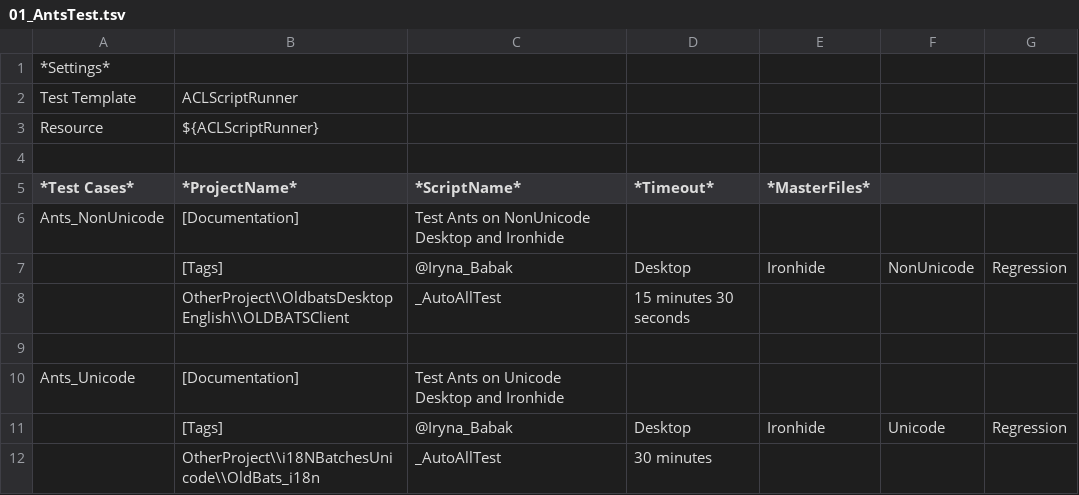
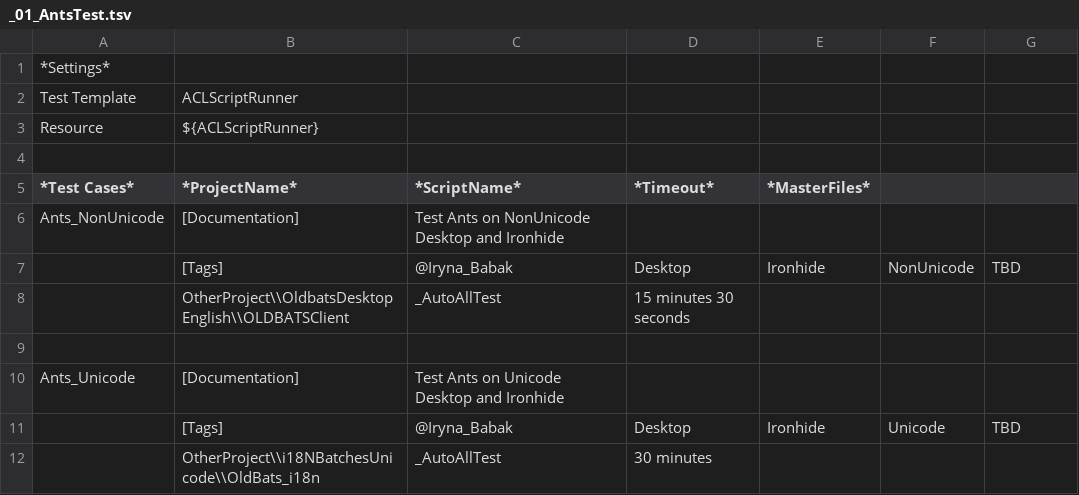
Before and after one commit to SXiang/AA_Test, a TSV file: src/main/resources/robot/TestSuite/_01_AntsTest.tsv (was src/main/resources/robot/TestSuite/01_AntsTest.tsv), drawn as a sheet.

Commit message:
Fixed project updating problem and upcated acl projects for AN11

```diff
--- a/src/main/resources/robot/TestSuite/01_AntsTest.tsv
+++ b/src/main/resources/robot/TestSuite/_01_AntsTest.tsv
@@ -6,3 +6,3 @@ Resource	${ACLScriptRunner}
 Ants_NonUnicode	[Documentation]	Test Ants on NonUnicode Desktop and Ironhide					
-	[Tags]	@Iryna_Babak	Desktop	Ironhide	NonUnicode	Regression	
+	[Tags]	@Iryna_Babak	Desktop	Ironhide	NonUnicode	TBD	
 	OtherProject\\OldbatsDesktopEnglish\\OLDBATSClient	_AutoAllTest	15 minutes 30 seconds				
@@ -10,3 +10,3 @@ Ants_NonUnicode	[Documentation]	Test Ants on NonUnicode Desktop and Ironhide
 Ants_Unicode	[Documentation]	Test Ants on Unicode Desktop and Ironhide					
-	[Tags]	@Iryna_Babak	Desktop	Ironhide	Unicode	Regression	
+	[Tags]	@Iryna_Babak	Desktop	Ironhide	Unicode	TBD	
 	OtherProject\\i18NBatchesUnicode\\OldBats_i18n	_AutoAllTest	30 minutes				
```
Also changed, not shown: src/main/resources/robot/TestSuite/Steven/02_NewFunctionTest.tsv, 7 other files.
